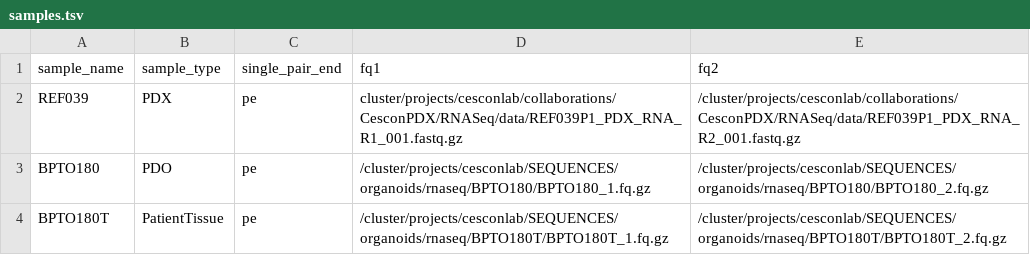
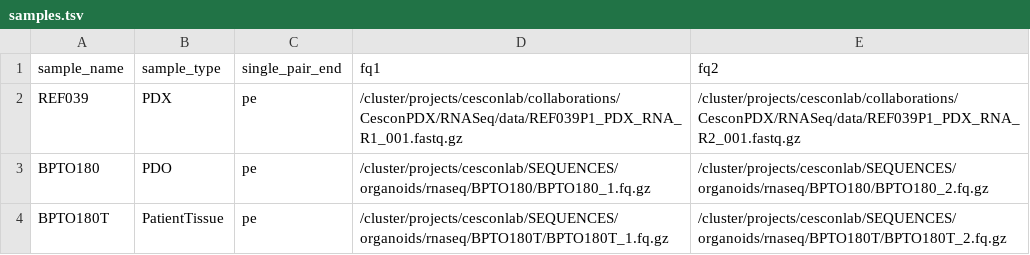
Before and after one commit to UHN-PMLB/RNAseq_PDX_PDO_PatientTissue_Snakemake_v202509, a TSV file: config/samples.tsv, drawn as a sheet.

Commit message:
Update samples.tsv

```diff
--- a/config/samples.tsv
+++ b/config/samples.tsv
@@ -1,3 +1,3 @@
 sample_name	sample_type	single_pair_end	fq1	fq2
-REF039	PDX	pe	cluster/projects/cesconlab/collaborations/CesconPDX/RNASeq/data/REF039P1_PDX_RNA_R1_001.fastq.gz	/cluster/projects/cesconlab/collaborations/CesconPDX/RNASeq/data/REF039P1_PDX_RNA_R2_001.fastq.gz
+REF039	PDX	pe	/cluster/projects/cesconlab/collaborations/CesconPDX/RNASeq/data/REF039P1_PDX_RNA_R1_001.fastq.gz	/cluster/projects/cesconlab/collaborations/CesconPDX/RNASeq/data/REF039P1_PDX_RNA_R2_001.fastq.gz
 BPTO180	PDO	pe	/cluster/projects/cesconlab/SEQUENCES/organoids/rnaseq/BPTO180/BPTO180_1.fq.gz	/cluster/projects/cesconlab/SEQUENCES/organoids/rnaseq/BPTO180/BPTO180_2.fq.gz
```
